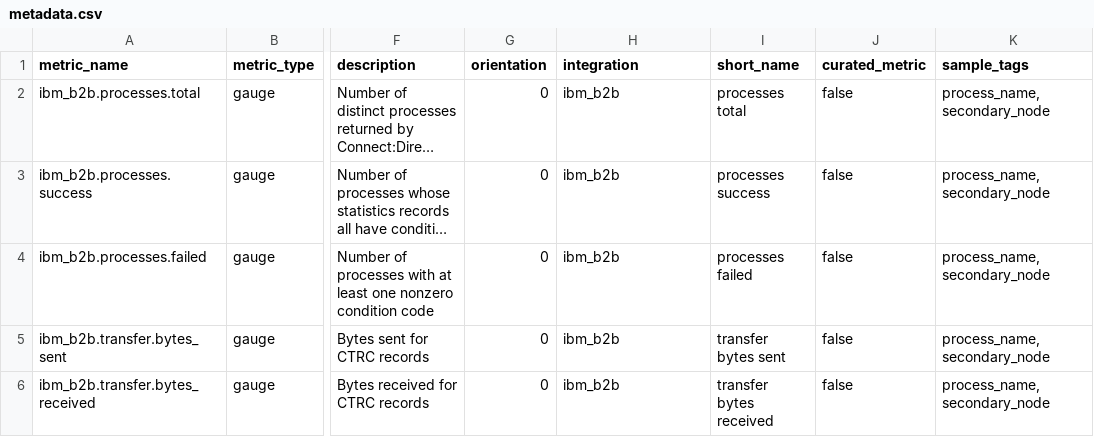
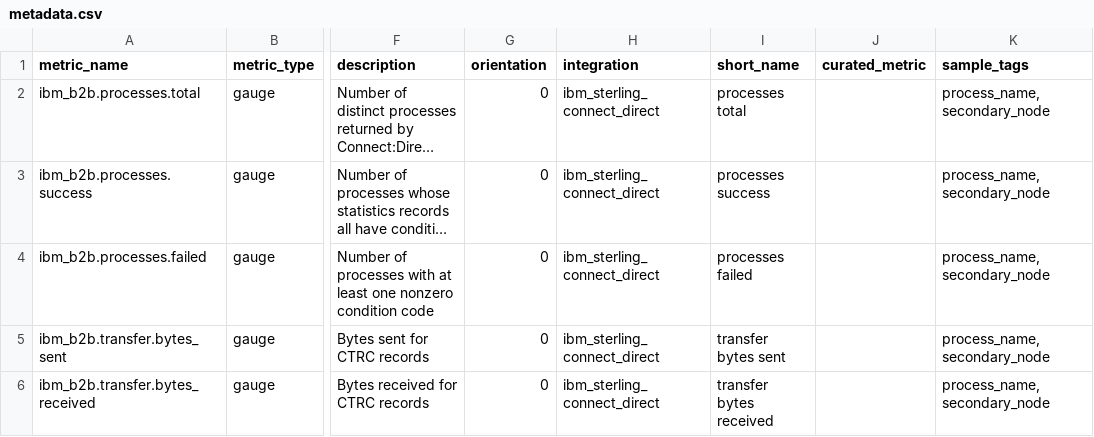
Before and after one commit to DataDog/integrations-extras, a CSV file: ibm_b2b/metadata.csv, drawn as a sheet; only a part is shown, gaps mark what is left out; long unchanged cells end in …; the diff names each change by its address in the sheet, - before the commit and + after, or states it on an @@ line.

```diff
--- a/ibm_b2b/metadata.csv
+++ b/ibm_b2b/metadata.csv
-H2:H6 (integration): ibm_b2b
+H2:H6 (integration): ibm_sterling_connect_direct
-J2:J6 (curated_metric): false
+J2:J6 (curated_metric): (empty)
```
Also changed, not shown: 11 other files.
